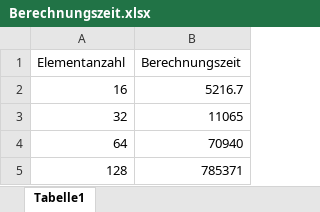
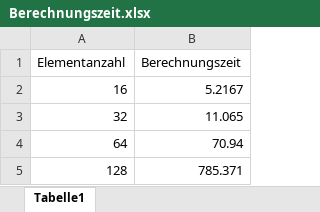
Before and after one commit to NinjaInPyjama/NumSim, an Excel workbook: Plots/Berechnungszeit.xlsx, sheet Tabelle1, drawn as a sheet; values as stored, in another font and other column widths than the file's, no borders; charts and pictures not drawn; the diff names each change by its address in the sheet, - before the commit and + after, or states it on an @@ line.

```diff
--- a/Plots/Berechnungszeit.xlsx (sheet Tabelle1)
+++ b/Plots/Berechnungszeit.xlsx (sheet Tabelle1)
-B2 (Berechnungszeit): 5216.7
+B2 (Berechnungszeit): 5.2167
-B3 (Berechnungszeit): 11065
+B3 (Berechnungszeit): 11.065
-B4 (Berechnungszeit): 70940
+B4 (Berechnungszeit): 70.94
-B5 (Berechnungszeit): 785371
+B5 (Berechnungszeit): 785.371
```
Also changed, not shown: charts or pictures, 5 other files.
